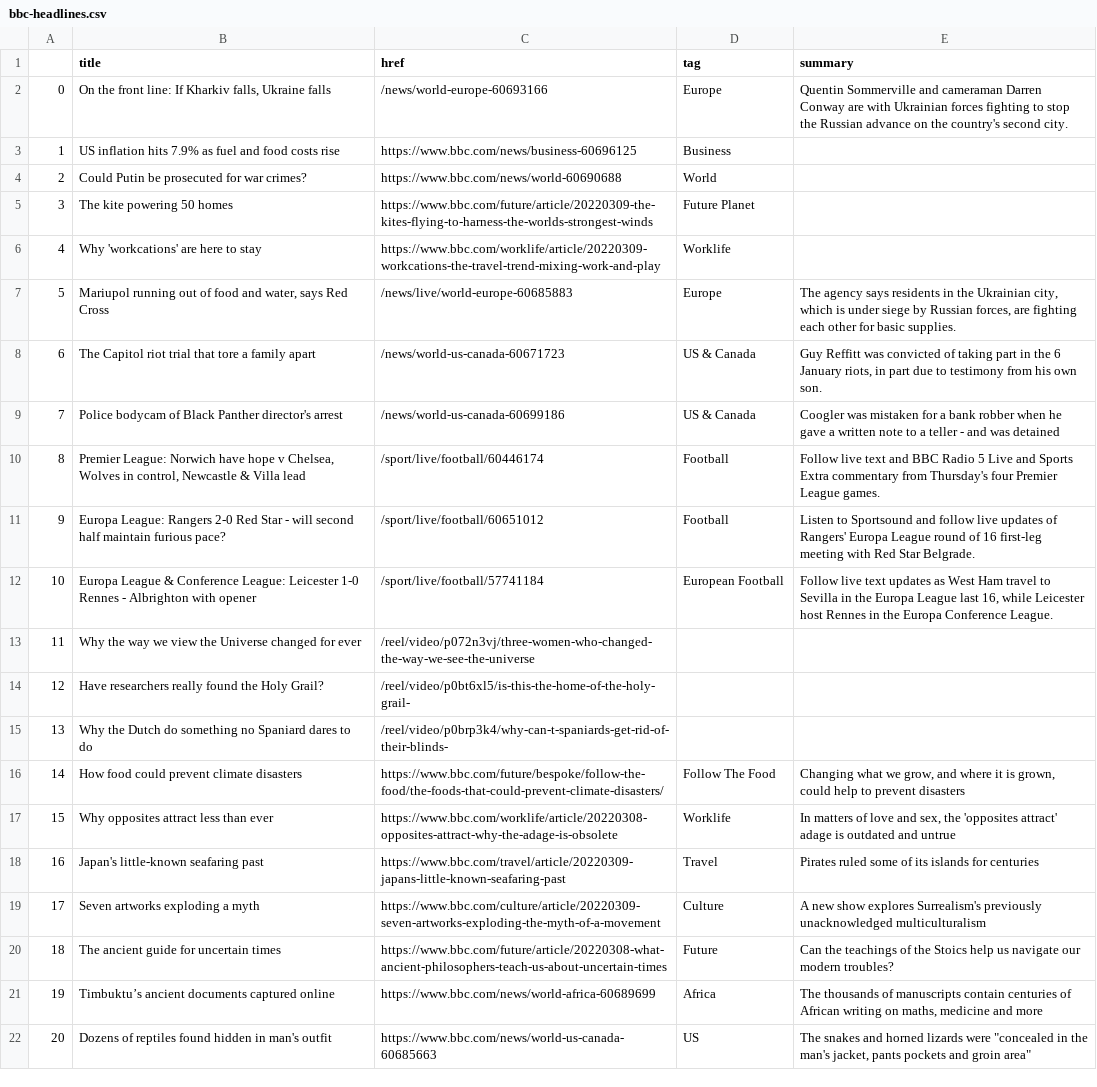
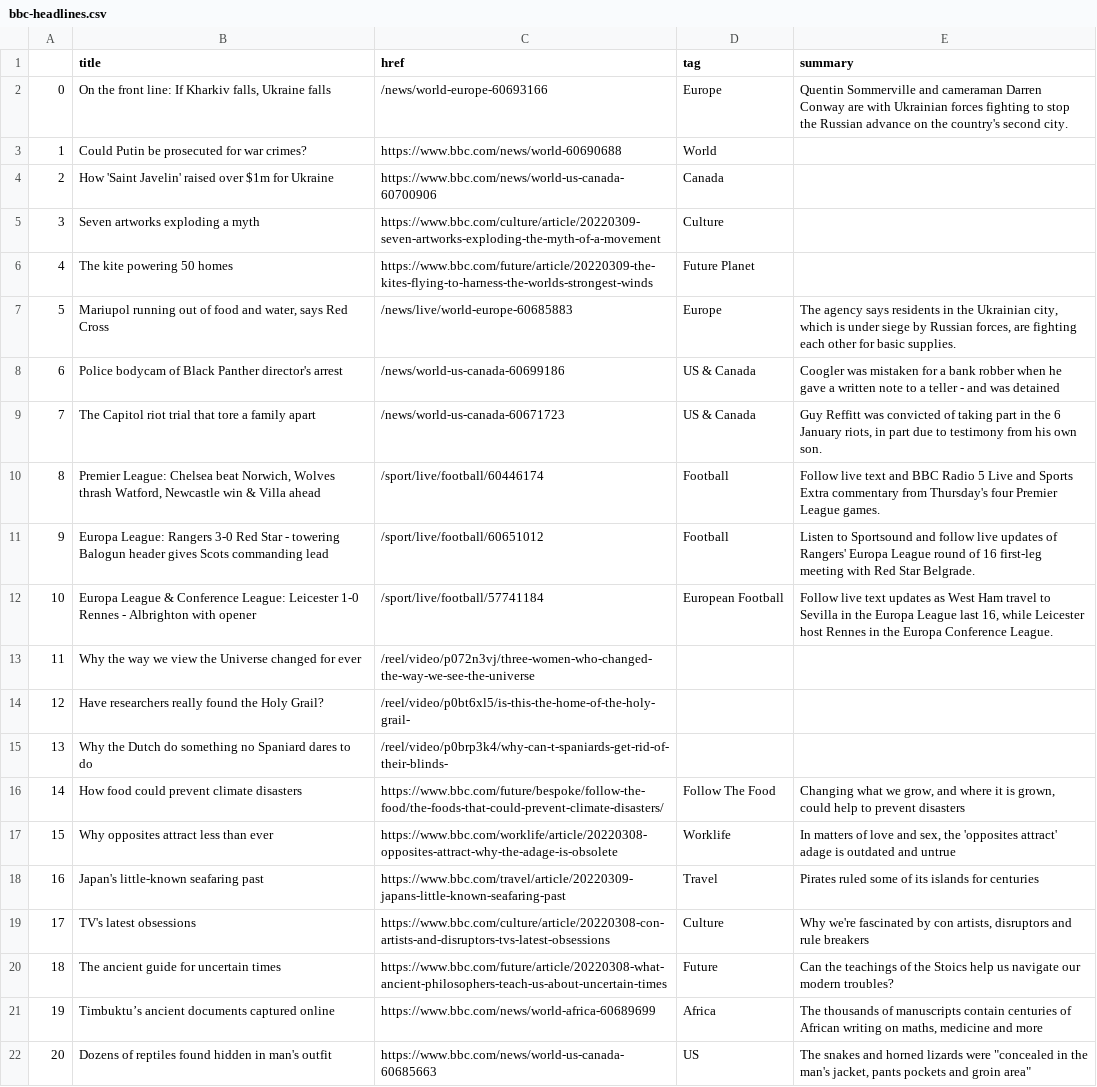
Before and after one commit to zhaoying2931/automatic-scraper, a CSV file: bbc-headlines.csv, drawn as a sheet; only a part is shown.

```diff
--- a/bbc-headlines.csv
+++ b/bbc-headlines.csv
@@ -2,11 +2,11 @@
 0,"On the front line: If Kharkiv falls, Ukraine falls",/news/world-europe-60693166,Europe,Quentin Sommerville and cameraman Darren Conway are with Ukrainian forces fighting to stop the Russian advance on the country's second city.
-1,US inflation hits 7.9% as fuel and food costs rise,https://www.bbc.com/news/business-60696125,Business,
-2,Could Putin be prosecuted for war crimes?,https://www.bbc.com/news/world-60690688,World,
-3,The kite powering 50 homes,https://www.bbc.com/future/article/20220309-the-kites-flying-to-harness-the-worlds-strongest-winds,Future Planet,
-4,Why 'workcations' are here to stay,https://www.bbc.com/worklife/article/20220309-workcations-the-travel-trend-mixing-work-and-play,Worklife,
+1,Could Putin be prosecuted for war crimes?,https://www.bbc.com/news/world-60690688,World,
+2,How 'Saint Javelin' raised over $1m for Ukraine,https://www.bbc.com/news/world-us-canada-60700906,Canada,
+3,Seven artworks exploding a myth,https://www.bbc.com/culture/article/20220309-seven-artworks-exploding-the-myth-of-a-movement,Culture,
+4,The kite powering 50 homes,https://www.bbc.com/future/article/20220309-the-kites-flying-to-harness-the-worlds-strongest-winds,Future Planet,
 5,"Mariupol running out of food and water, says Red Cross",/news/live/world-europe-60685883,Europe,"The agency says residents in the Ukrainian city, which is under siege by Russian forces, are fighting each other for basic supplies."
-6,The Capitol riot trial that tore a family apart,/news/world-us-canada-60671723,US & Canada,"Guy Reffitt was convicted of taking part in the 6 January riots, in part due to testimony from his own son."
-7,Police bodycam of Black Panther director's arrest,/news/world-us-canada-60699186,US & Canada,Coogler was mistaken for a bank robber when he gave a written note to a teller - and was detained
-8,"Premier League: Norwich have hope v Chelsea, Wolves in control, Newcastle & Villa lead",/sport/live/football/60446174,Football,Follow live text and BBC Radio 5 Live and Sports Extra commentary from Thursday's four Premier League games.
-9,Europa League: Rangers 2-0 Red Star - will second half maintain furious pace?,/sport/live/football/60651012,Football,Listen to Sportsound and follow live updates of Rangers' Europa League round of 16 first-leg meeting with Red Star Belgrade.
+6,Police bodycam of Black Panther director's arrest,/news/world-us-canada-60699186,US & Canada,Coogler was mistaken for a bank robber when he gave a written note to a teller - and was detained
+7,The Capitol riot trial that tore a family apart,/news/world-us-canada-60671723,US & Canada,"Guy Reffitt was convicted of taking part in the 6 January riots, in part due to testimony from his own son."
+8,"Premier League: Chelsea beat Norwich, Wolves thrash Watford, Newcastle win & Villa ahead",/sport/live/football/60446174,Football,Follow live text and BBC Radio 5 Live and Sports Extra commentary from Thursday's four Premier League games.
+9,Europa League: Rangers 3-0 Red Star - towering Balogun header gives Scots commanding lead,/sport/live/football/60651012,Football,Listen to Sportsound and follow live updates of Rangers' Europa League round of 16 first-leg meeting with Red Star Belgrade.
 10,Europa League & Conference League: Leicester 1-0 Rennes - Albrighton with opener,/sport/live/football/57741184,European Football,"Follow live text updates as West Ham travel to Sevilla in the Europa League last 16, while Leicester host Rennes in the Europa Conference League."
@@ -18,3 +18,3 @@
 16,Japan's little-known seafaring past,https://www.bbc.com/travel/article/20220309-japans-little-known-seafaring-past,Travel,Pirates ruled some of its islands for centuries
-17,Seven artworks exploding a myth,https://www.bbc.com/culture/article/20220309-seven-artworks-exploding-the-myth-of-a-movement,Culture,A new show explores Surrealism's previously unacknowledged multiculturalism
+17,TV's latest obsessions,https://www.bbc.com/culture/article/20220308-con-artists-and-disruptors-tvs-latest-obsessions,Culture,"Why we're fascinated by con artists, disruptors and rule breakers"
 18,The ancient guide for uncertain times,https://www.bbc.com/future/article/20220308-what-ancient-philosophers-teach-us-about-uncertain-times,Future,Can the teachings of the Stoics help us navigate our modern troubles?
```
